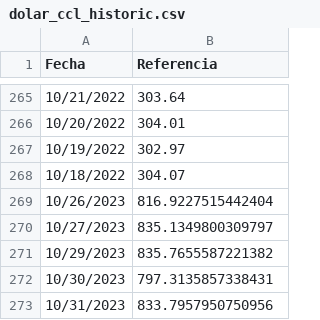
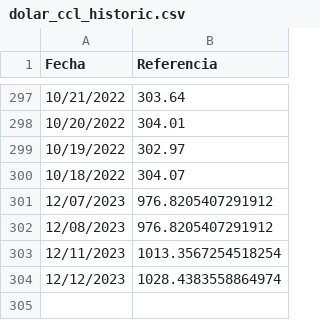
Before and after one commit to fmurphy97/pull_arg_stock, a CSV file: data/dolar_ccl_historic.csv, drawn as a sheet; only a part is shown, gaps mark what is left out; the diff covers the shown part only.

```diff
--- a/data/dolar_ccl_historic.csv
+++ b/data/dolar_ccl_historic.csv
@@ -268,6 +300,5 @@ Fecha,Referencia
 10/18/2022,304.07
-10/26/2023,816.9227515442404
-10/27/2023,835.1349800309797
-10/29/2023,835.7655587221382
-10/30/2023,797.3135857338431
-10/31/2023,833.7957950750956
+12/07/2023,976.8205407291912
+12/08/2023,976.8205407291912
+12/11/2023,1013.3567254518254
+12/12/2023,1028.4383558864974
```
Also changed, not shown: 32 added rows and 1 edited cell elsewhere in this file, 2 other files.
